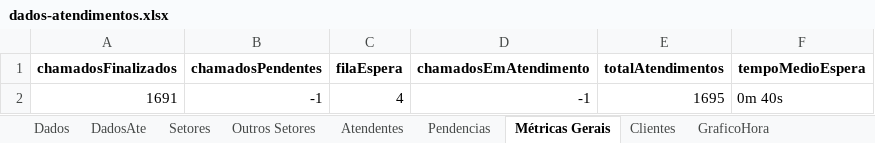
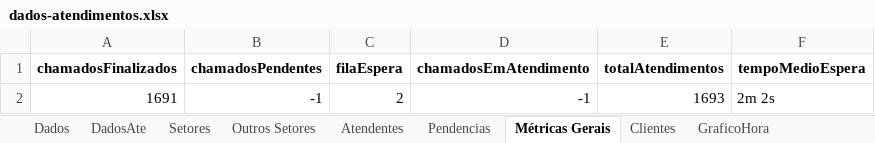
Before and after one commit to GabrielSilvaRit/Excel-painel, an Excel workbook: dados-atendimentos.xlsx, sheet Métricas Gerais, drawn as a sheet; values as stored, in another font and other column widths than the file's, no borders; the diff names each change by its address in the sheet, - before the commit and + after, or states it on an @@ line.

```diff
--- a/dados-atendimentos.xlsx (sheet Métricas Gerais)
+++ b/dados-atendimentos.xlsx (sheet Métricas Gerais)
-C2 (filaEspera): 4
+C2 (filaEspera): 2
-E2 (totalAtendimentos): 1695
+E2 (totalAtendimentos): 1693
-F2 (tempoMedioEspera): 0m 40s
+F2 (tempoMedioEspera): 2m 2s
```
Also changed, not shown: sheet Dados, sheet Setores, sheet DadosAte.
